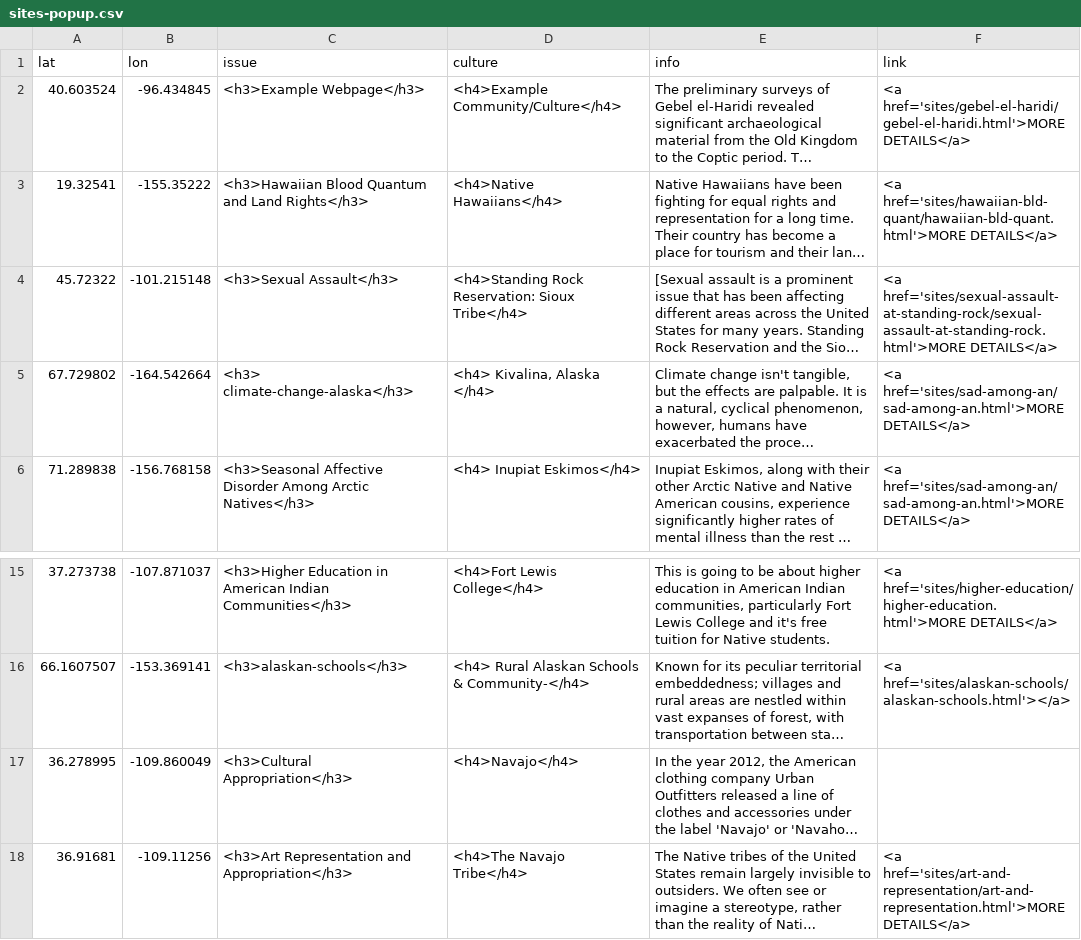
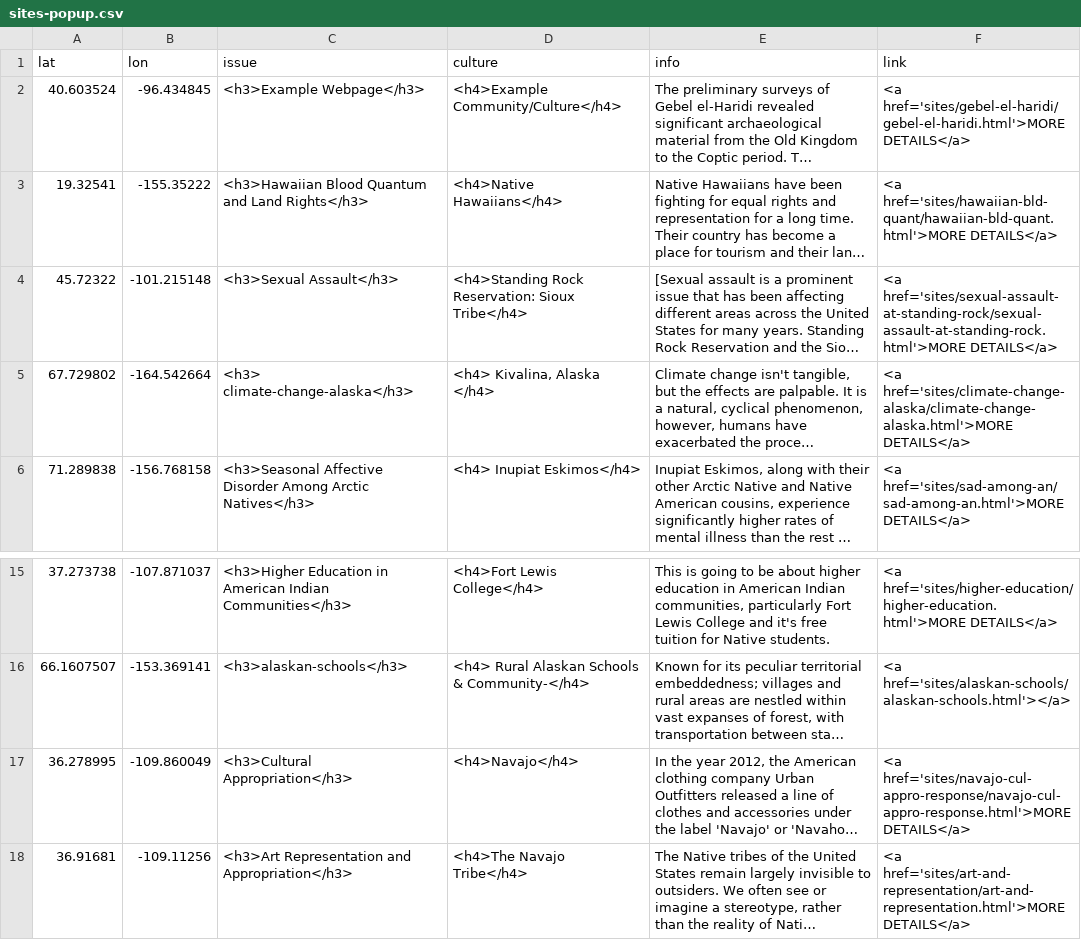
Before and after one commit to msu-anthropology/indian-country-ss18, a CSV file: sites-popup.csv, drawn as a sheet; only a part is shown, gaps mark what is left out; long unchanged cells end in …; the diff names each change by its address in the sheet, - before the commit and + after, or states it on an @@ line.

Commit message:
Update sites-popup.csv

```diff
--- a/sites-popup.csv
+++ b/sites-popup.csv
-F5 (link): <a href='sites/sad-among-an/sad-among-an.html'>MOREDETAILS</a>
+F5 (link): <a href='sites/climate-change-alaska/climate-change-alaska.html'>MORE DETAILS</a>
-F17 (link): (empty)
+F17 (link): <a href='sites/navajo-cul-appro-response/navajo-cul-appro-response.html'>MORE DETAILS</a>
```
